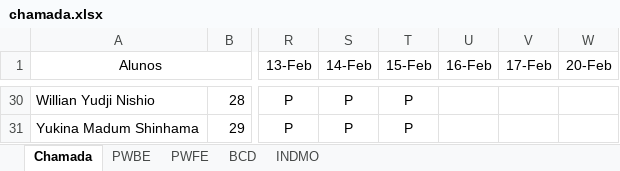
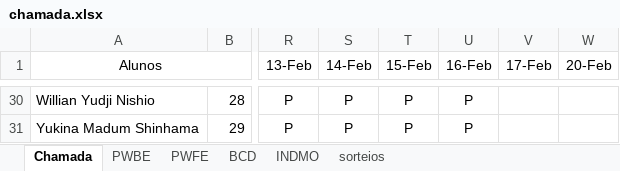
Before and after one commit to Kcioban/DSFork, an Excel workbook: 2des/chamada.xlsx, sheet Chamada, drawn as a sheet; only a part is shown, gaps mark what is left out; values as stored, in another font and other column widths than the file's, no borders; conditional formats not drawn; the diff covers the shown part only; the diff names each change by its address in the sheet, - before the commit and + after, or states it on an @@ line.

```diff
--- a/2des/chamada.xlsx (sheet Chamada)
+++ b/2des/chamada.xlsx (sheet Chamada)
+sheet tab: sorteios
-U30:U31 (16-Feb): (empty)
+U30:U31 (16-Feb): P
```
Also changed, not shown: 27 edited cells elsewhere in this sheet, 12 other files.
